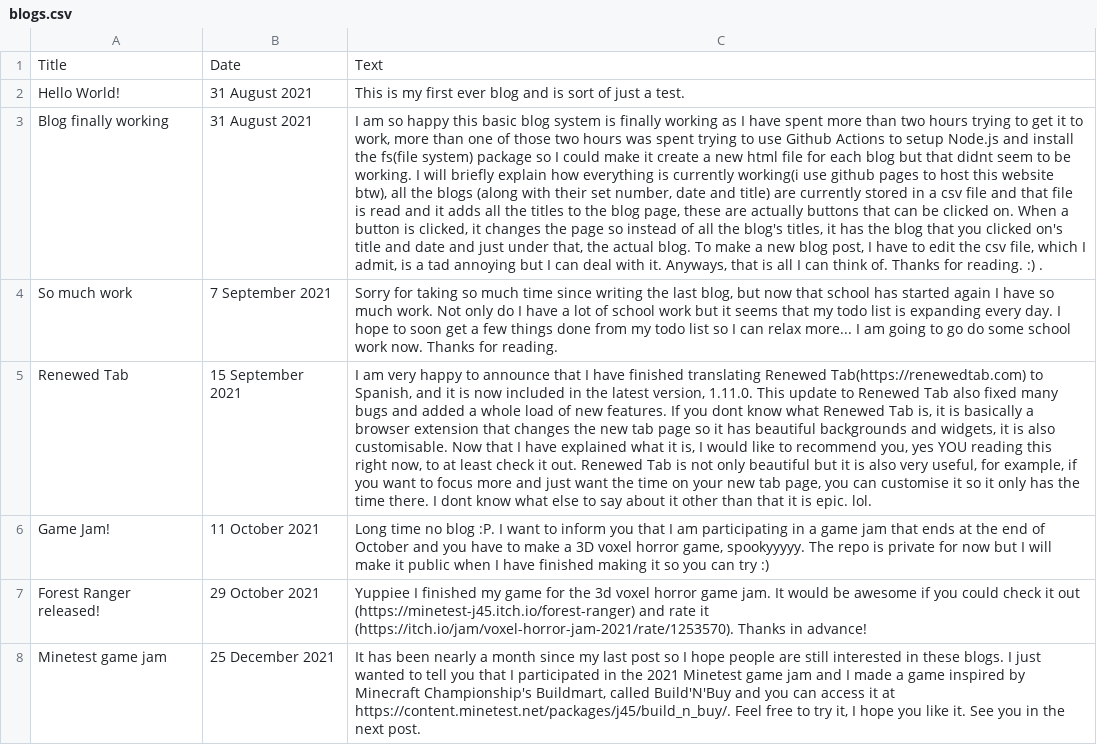
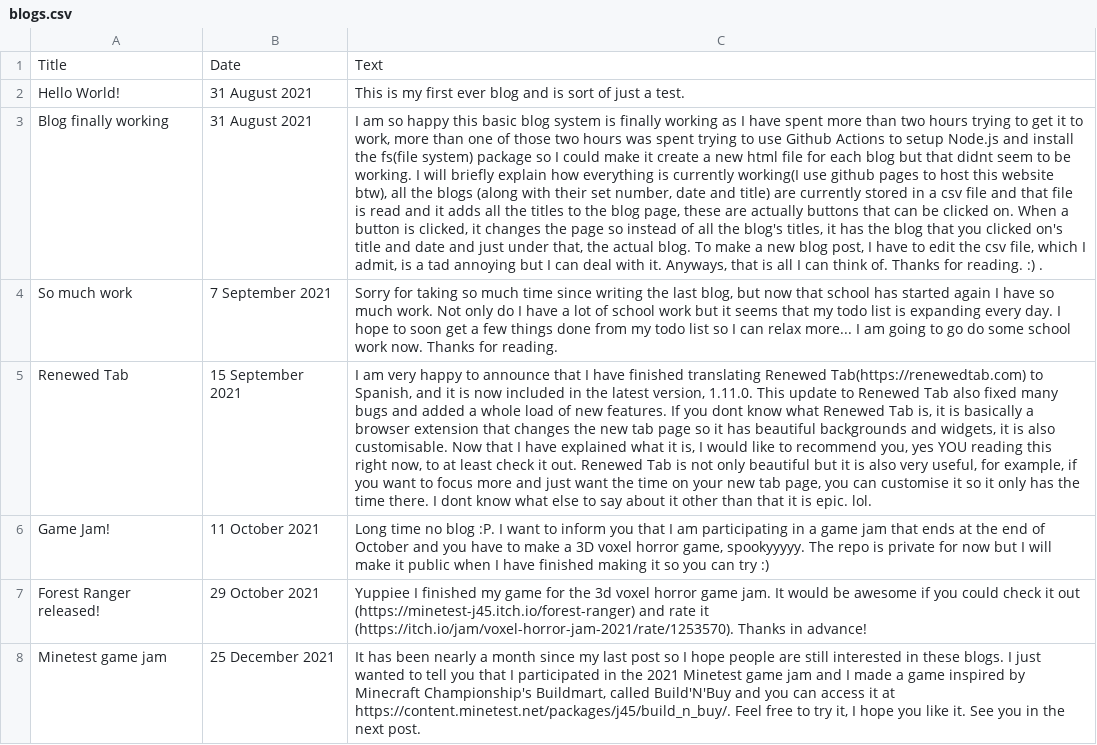
Before and after one commit to Minetest-j45/blog, a CSV file: blogs.csv, drawn as a sheet; only a part is shown; the diff names each change by its address in the sheet, - before the commit and + after, or states it on an @@ line.

Commit message:
capitalise i

```diff
--- a/blogs.csv
+++ b/blogs.csv
-C3: …is currently working(i use github…
+C3: …is currently working(I use github…
```
